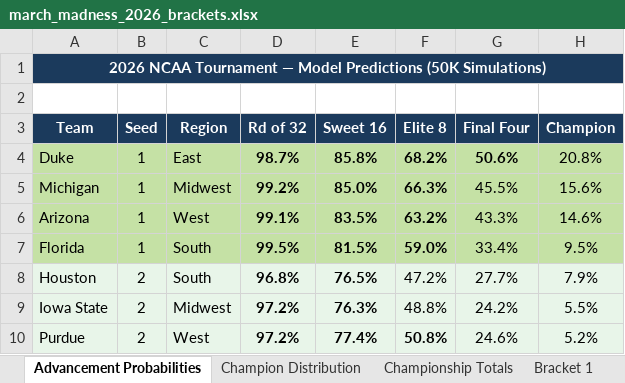
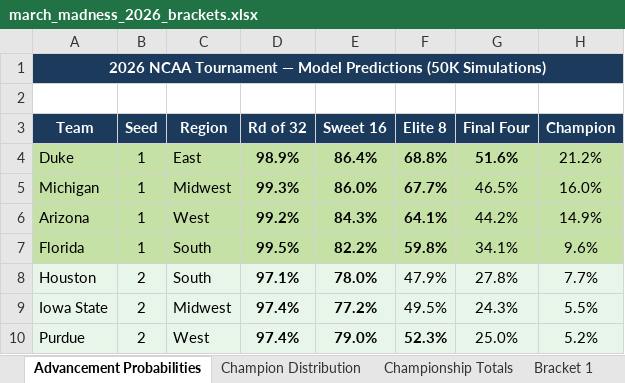
Before and after one commit to calvin-seamons/march-madness-2026, an Excel workbook: output/march_madness_2026_brackets.xlsx, sheet Advancement Probabilities, drawn as a sheet; only a part is shown; values as stored, in another font and other column widths than the file's, no borders; the diff covers the shown part only; the diff names each change by its address in the sheet, - before the commit and + after, or states it on an @@ line.

```diff
--- a/output/march_madness_2026_brackets.xlsx (sheet Advancement Probabilities)
+++ b/output/march_madness_2026_brackets.xlsx (sheet Advancement Probabilities)
-D4 (Rd of 32): 98.7%
+D4 (Rd of 32): 98.9%
-E4 (Sweet 16): 85.8%
+E4 (Sweet 16): 86.4%
-F4 (Elite 8): 68.2%
+F4 (Elite 8): 68.8%
-G4 (Final Four): 50.6%
+G4 (Final Four): 51.6%
-H4 (Champion): 20.8%
+H4 (Champion): 21.2%
-D5 (Rd of 32): 99.2%
+D5 (Rd of 32): 99.3%
-E5 (Sweet 16): 85.0%
+E5 (Sweet 16): 86.0%
-F5 (Elite 8): 66.3%
+F5 (Elite 8): 67.7%
-G5 (Final Four): 45.5%
+G5 (Final Four): 46.5%
-H5 (Champion): 15.6%
+H5 (Champion): 16.0%
-D6 (Rd of 32): 99.1%
+D6 (Rd of 32): 99.2%
-E6 (Sweet 16): 83.5%
+E6 (Sweet 16): 84.3%
-F6 (Elite 8): 63.2%
+F6 (Elite 8): 64.1%
-G6 (Final Four): 43.3%
+G6 (Final Four): 44.2%
-H6 (Champion): 14.6%
+H6 (Champion): 14.9%
-E7 (Sweet 16): 81.5%
+E7 (Sweet 16): 82.2%
-F7 (Elite 8): 59.0%
+F7 (Elite 8): 59.8%
-G7 (Final Four): 33.4%
+G7 (Final Four): 34.1%
-H7 (Champion): 9.5%
+H7 (Champion): 9.6%
-D8 (Rd of 32): 96.8%
+D8 (Rd of 32): 97.1%
-E8 (Sweet 16): 76.5%
+E8 (Sweet 16): 78.0%
-F8 (Elite 8): 47.2%
+F8 (Elite 8): 47.9%
-G8 (Final Four): 27.7%
+G8 (Final Four): 27.8%
-H8 (Champion): 7.9%
+H8 (Champion): 7.7%
-D9:D10 (Rd of 32): 97.2%
+D9:D10 (Rd of 32): 97.4%
-E9 (Sweet 16): 76.3%
+E9 (Sweet 16): 77.2%
-F9 (Elite 8): 48.8%
+F9 (Elite 8): 49.5%
-G9 (Final Four): 24.2%
+G9 (Final Four): 24.3%
-E10 (Sweet 16): 77.4%
+E10 (Sweet 16): 79.0%
-F10 (Elite 8): 50.8%
+F10 (Elite 8): 52.3%
-G10 (Final Four): 24.6%
+G10 (Final Four): 25.0%
```
Also changed, not shown: 10 added rows, 10 removed rows, 130 edited cells and cell formats elsewhere in this sheet, sheet Bracket 17, sheet Bracket 11, sheet All Brackets Comparison, sheet Champion Distribution, sheet Bracket 13, sheet Bracket 12, 2 more sheets, 2 other files.
